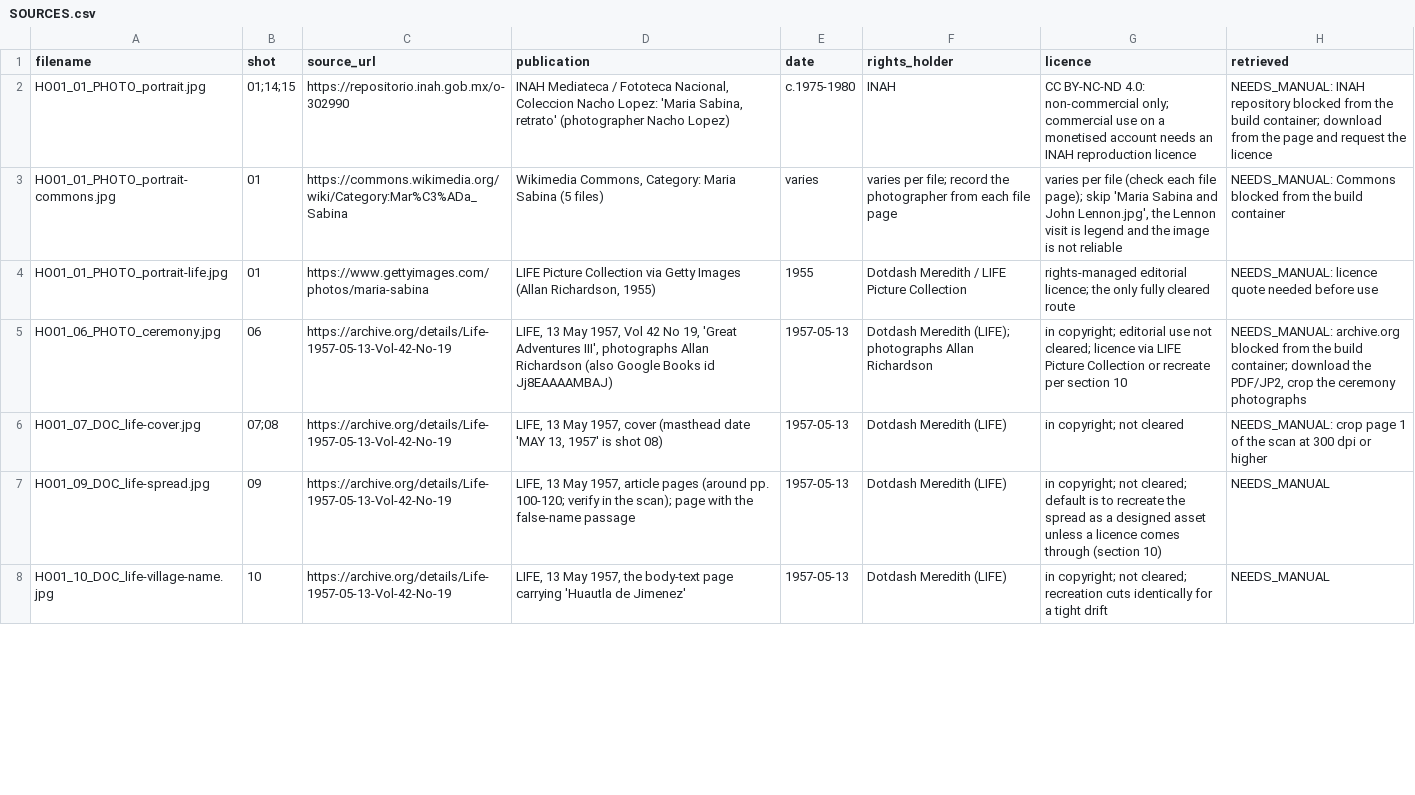
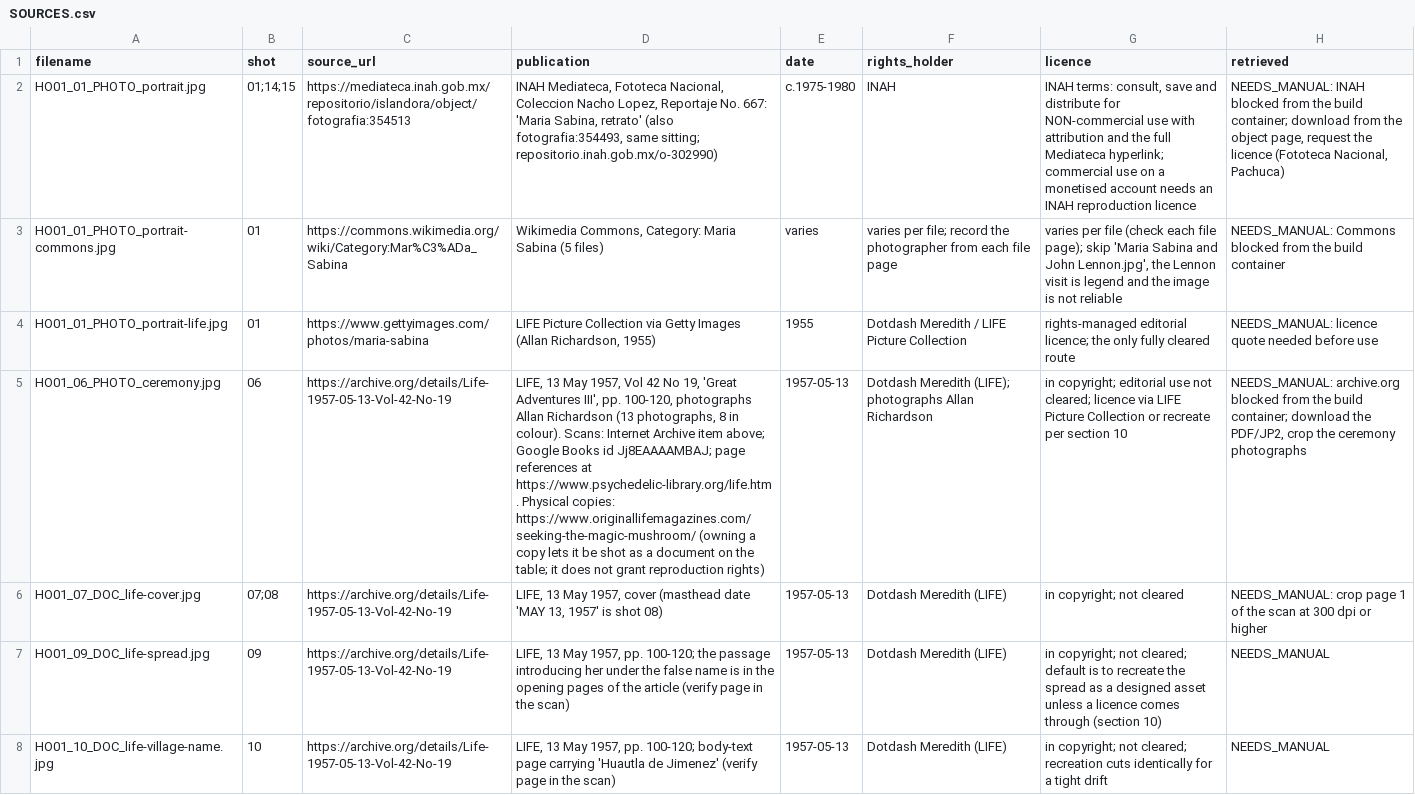
Before and after one commit to judelewis15-ops/vids, a CSV file: maria-sabina/assets/SOURCES.csv, drawn as a sheet; only a part is shown; the diff covers the shown part only; the diff names each change by its address in the sheet, - before the commit and + after, or states it on an @@ line.

```diff
--- a/maria-sabina/assets/SOURCES.csv
+++ b/maria-sabina/assets/SOURCES.csv
-C2 (source_url): https://repositorio.inah.gob.mx/o-302990
+C2 (source_url): https://mediateca.inah.gob.mx/repositorio/islandora/object/fotografia:354513
-D2 (publication): INAH Mediateca / Fototeca Nacional, Coleccion Nacho Lopez: 'Maria Sabina, retrato' (photographer Nacho Lopez)
+D2 (publication): INAH Mediateca, Fototeca Nacional, Coleccion Nacho Lopez, Reportaje No. 667: 'Maria Sabina, retrato' (also fotografia:354493, same sitting; repositorio.inah.gob.mx/o-302990)
-G2 (licence): CC BY-NC-ND 4.0: non-commercial only; commercial use…
+G2 (licence): INAH terms: consult, save and distribute for NON-commercial use with attribution and the full Mediateca hyperlink; commercial use…
-H2 (retrieved): NEEDS_MANUAL: INAH repository blocked from the build container; download from the page and request the licence
+H2 (retrieved): NEEDS_MANUAL: INAH blocked from the build container; download from the object page, request the licence (Fototeca Nacional, Pachuca)
-D5 (publication): …Adventures III', photographs Allan Richardson (also Google Books id Jj8EAAAAMBAJ)
+D5 (publication): …Adventures III', pp. 100-120, photographs Allan Richardson (13 photographs, 8 in colour). Scans: Internet Archive item above; Google Books id Jj8EAAAAMBAJ; page references at https://www.psychedelic-library.org/life.htm . Physical copies: https://www.originallifemagazines.com/seeking-the-magic-mushroom/ (owning a copy lets it be shot as a document on the table; it does not grant reproduction rights)
-D7 (publication): …May 1957, article pages (around pp. 100-120; verify in the scan); page with the false-name passage
+D7 (publication): …May 1957, pp. 100-120; the passage introducing her under the false name is in the opening pages of the article (verify page in the scan)
-D8 (publication): …May 1957, the body-text page carrying 'Huautla de Jimenez'
+D8 (publication): …May 1957, pp. 100-120; body-text page carrying 'Huautla de Jimenez' (verify page in the scan)
```
Also changed, not shown: 3 added rows and 11 edited cells elsewhere in this file, 2 other files.
